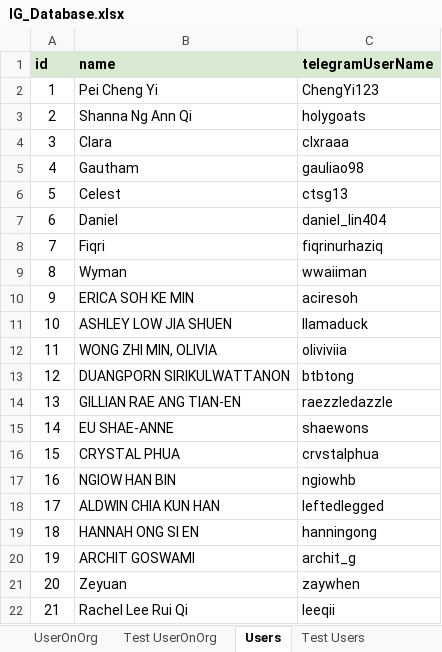
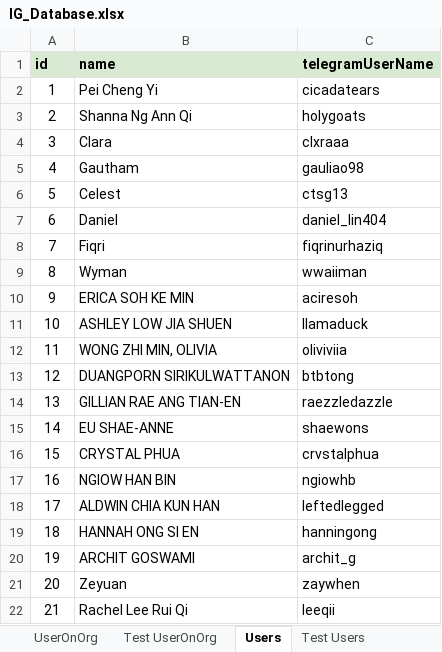
Before and after one commit to usdevs/uscwebsite-hackathon-backend, an Excel workbook: IG_Database.xlsx, sheet Users, drawn as a sheet; values as stored, in another font and other column widths than the file's, no borders; the diff names each change by its address in the sheet, - before the commit and + after, or states it on an @@ line.

```diff
--- a/IG_Database.xlsx (sheet Users)
+++ b/IG_Database.xlsx (sheet Users)
-C2 (telegramUserName): ChengYi123
+C2 (telegramUserName): cicadatears
```
Also changed, not shown: sheet Organisations and IG Heads, sheet Test UserOnOrg, sheet UserOnOrg, sheet Test Users, other sheet tabs, 2 other files.
